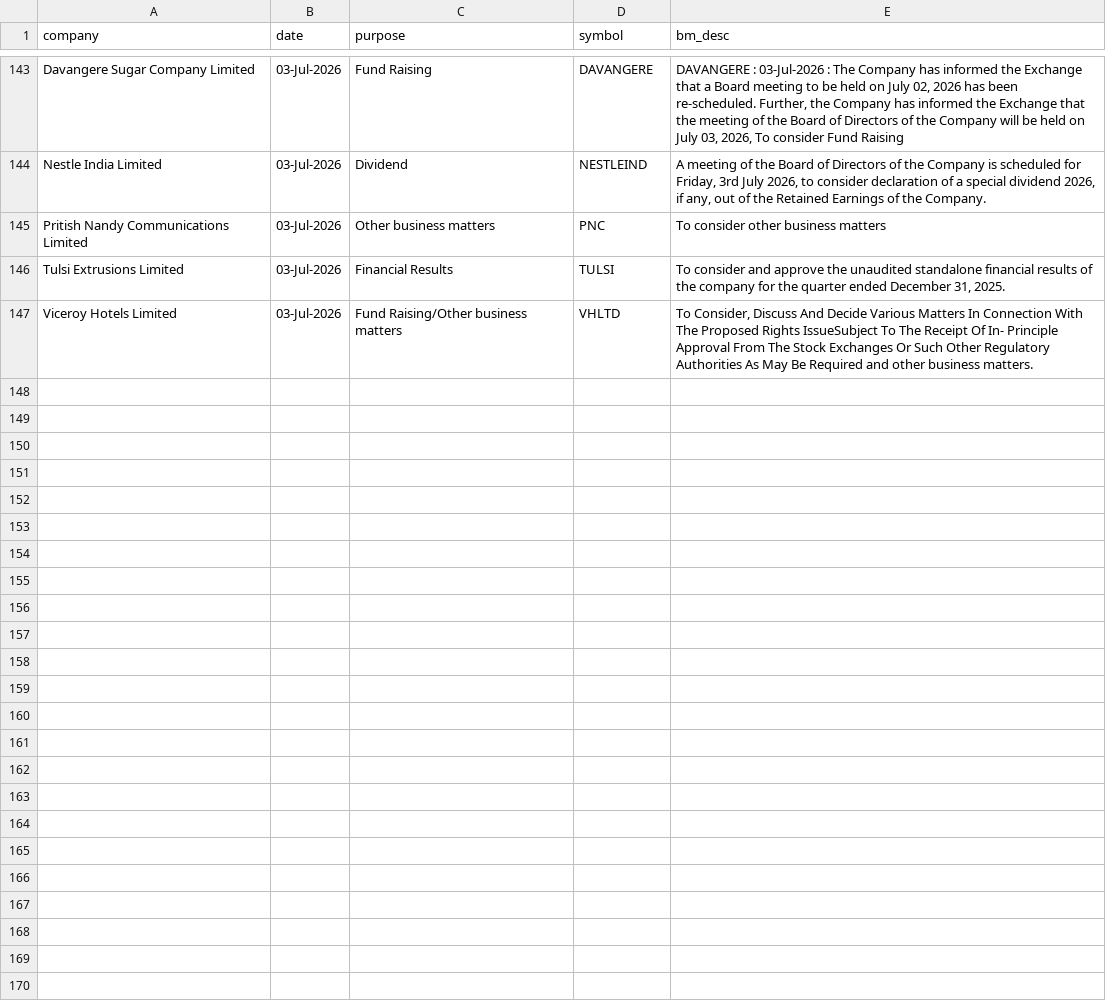
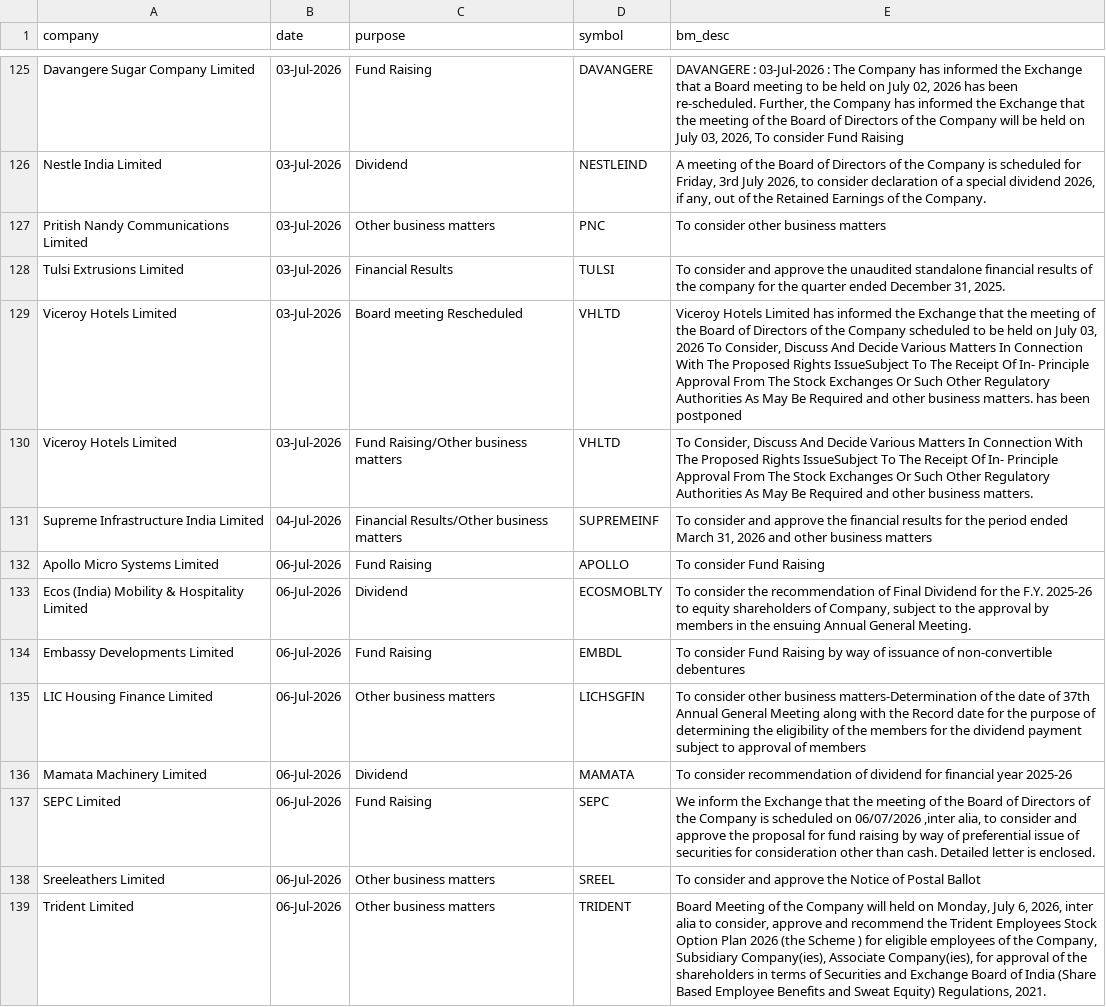
Before and after one commit to tsrajpurohit/event, a CSV file: nse_events.csv, drawn as a sheet; only a part is shown, gaps mark what is left out; the diff covers the shown part only; the diff names each change by its address in the sheet, - before the commit and + after, or states it on an @@ line.

```diff
--- a/nse_events.csv
+++ b/nse_events.csv
+row 129: Viceroy Hotels Limited | 03-Jul-2026 | Board meeting Rescheduled | VHLTD | Viceroy Hotels Limited has informed the Exchange that the meeting of the Board of Directors of the Company scheduled to be held on July 03, 2026 To Consider, Discuss And Decide Various Matters In Connection With The Proposed Rights IssueSubject To The Receipt Of In- Principle Approval From The Stock Exchanges Or Such Other Regulatory Authorities As May Be Required and other business matters. has been postponed
+row 131: Supreme Infrastructure India Limited | 04-Jul-2026 | Financial Results/Other business matters | SUPREMEINF | To consider and approve the financial results for the period ended March 31, 2026 and other business matters
+row 132: Apollo Micro Systems Limited | 06-Jul-2026 | Fund Raising | APOLLO | To consider Fund Raising
+row 133: Ecos (India) Mobility & Hospitality Limited | 06-Jul-2026 | Dividend | ECOSMOBLTY | To consider the recommendation of Final Dividend for the F.Y. 2025-26 to equity shareholders of Company, subject to the approval by members in the ensuing Annual General Meeting.
+row 134: Embassy Developments Limited | 06-Jul-2026 | Fund Raising | EMBDL | To consider Fund Raising by way of issuance of non-convertible debentures
+row 135: LIC Housing Finance Limited | 06-Jul-2026 | Other business matters | LICHSGFIN | To consider other business matters-Determination of the date of 37th Annual General Meeting along with the Record date for the purpose of determining the eligibility of the members for the dividend payment subject to approval of members
+row 136: Mamata Machinery Limited | 06-Jul-2026 | Dividend | MAMATA | To consider recommendation of dividend for financial year 2025-26
+row 137: SEPC Limited | 06-Jul-2026 | Fund Raising | SEPC | We inform the Exchange that the meeting of the Board of Directors of the Company is scheduled on 06/07/2026 ,inter alia, to consider and approve the proposal for fund raising by way of preferential issue of securities for consideration other than cash. Detailed letter is enclosed.
+row 138: Sreeleathers Limited | 06-Jul-2026 | Other business matters | SREEL | To consider and approve the Notice of Postal Ballot
+row 139: Trident Limited | 06-Jul-2026 | Other business matters | TRIDENT | Board Meeting of the Company will held on Monday, July 6, 2026, inter alia to consider, approve and recommend the Trident Employees Stock Option Plan 2026 (the Scheme ) for eligible employees of the Company, Subsidiary Company(ies), Associate Company(ies), for approval of the shareholders in terms of Securities and Exchange Board of India (Share Based Employee Benefits and Sweat Equity) Regulations, 2021.
```
Also changed, not shown: 18 removed rows and 1 moved row elsewhere in this file.
